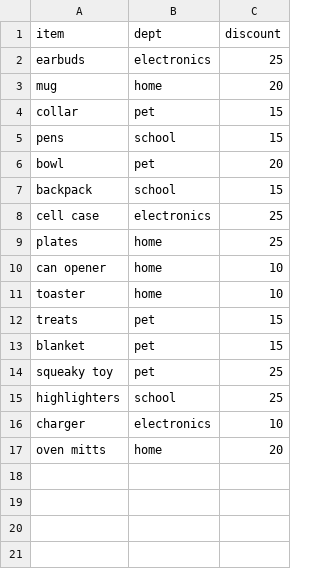
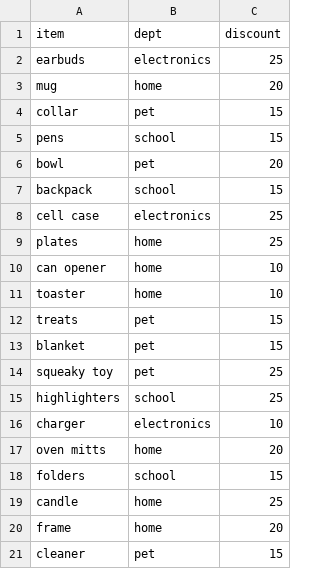
Before and after one commit to Thinkful-Ed/data-science-lectures, a CSV file: store_discounts.csv, drawn as a sheet; the diff names each change by its address in the sheet, - before the commit and + after, or states it on an @@ line.

Commit message:
Add files via upload

```diff
--- a/store_discounts.csv
+++ b/store_discounts.csv
+row 18: folders | school | 15
+row 19: candle | home | 25
+row 20: frame | home | 20
+row 21: cleaner | pet | 15
```
